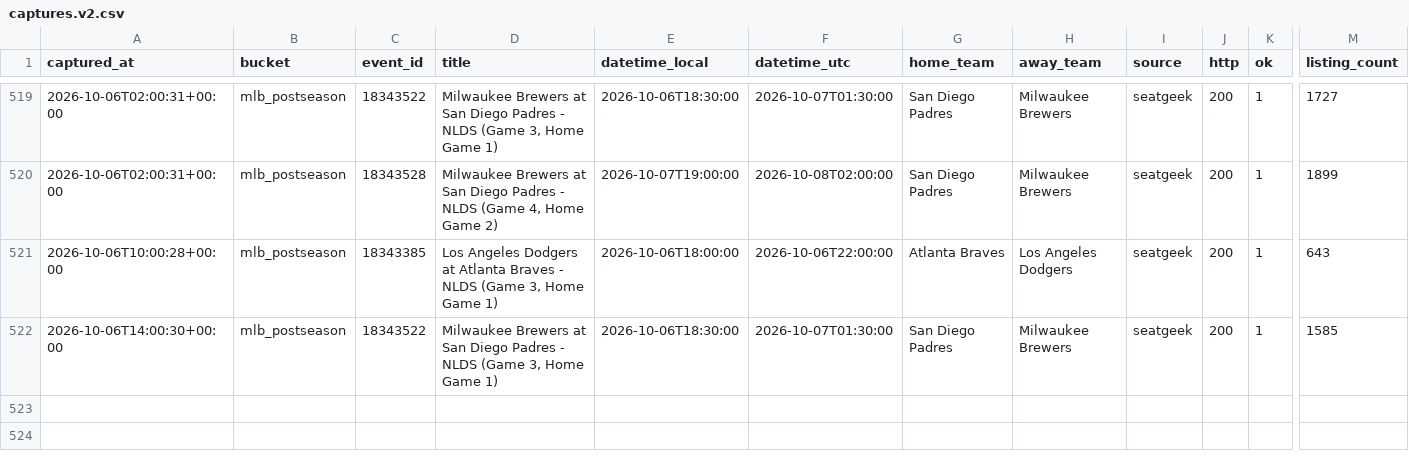
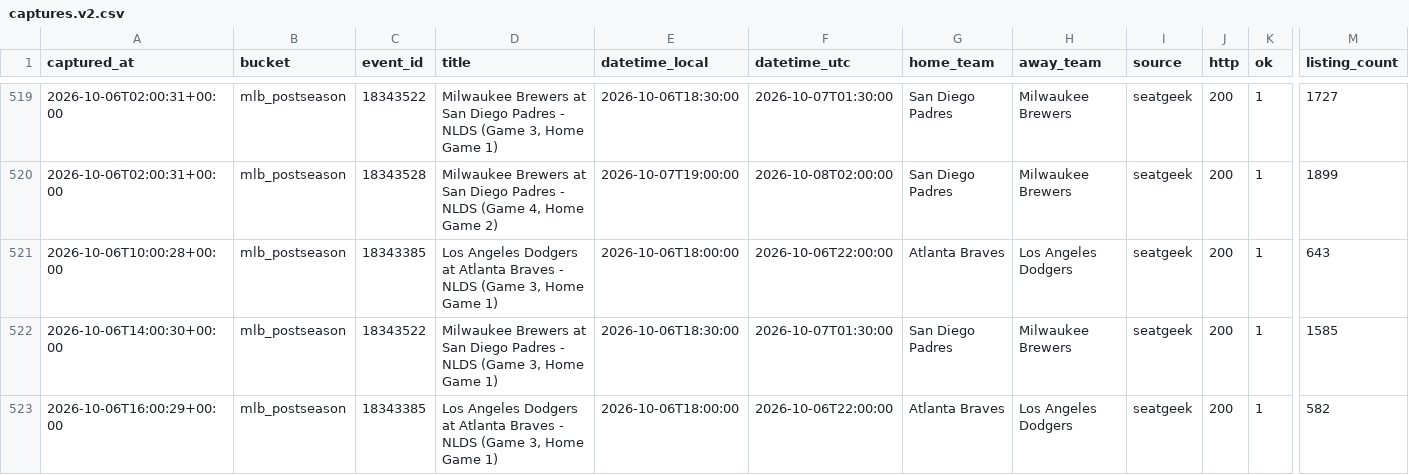
Before and after one commit to schwartzmichael36-create/pricing-october, a CSV file: data/captures.v2.csv, drawn as a sheet; only a part is shown, gaps mark what is left out; rows hold the shown columns only; the diff names each change by its address in the sheet, - before the commit and + after, or states it on an @@ line.

```diff
--- a/data/captures.v2.csv
+++ b/data/captures.v2.csv
+row 523: 2026-10-06T16:00:29+00:00 | mlb_postseason | 18343385 | Los Angeles Dodgers at Atlanta Braves - NLDS (Game 3, Home Game 1) | 2026-10-06T18:00:00 | 2026-10-06T22:00:00 | Atlanta Braves | Los Angeles Dodgers | seatgeek | 200 | 1 | 582
```
Also changed, not shown: 2 other files.
